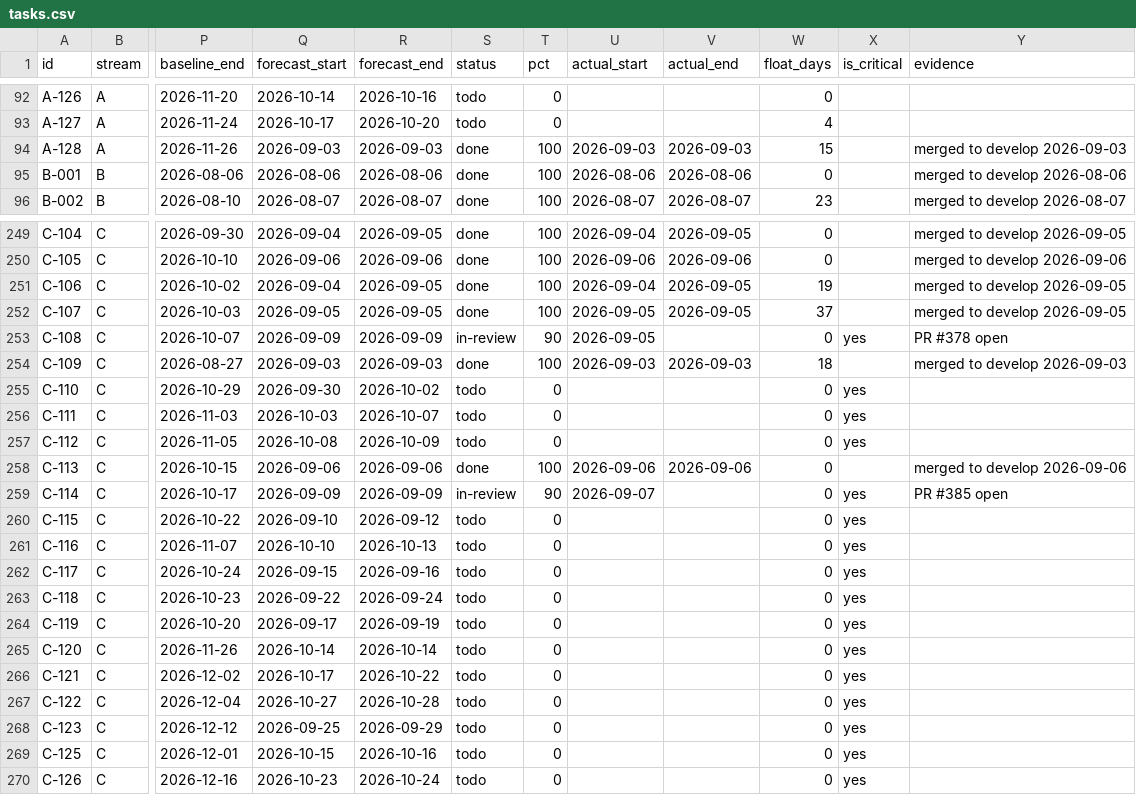
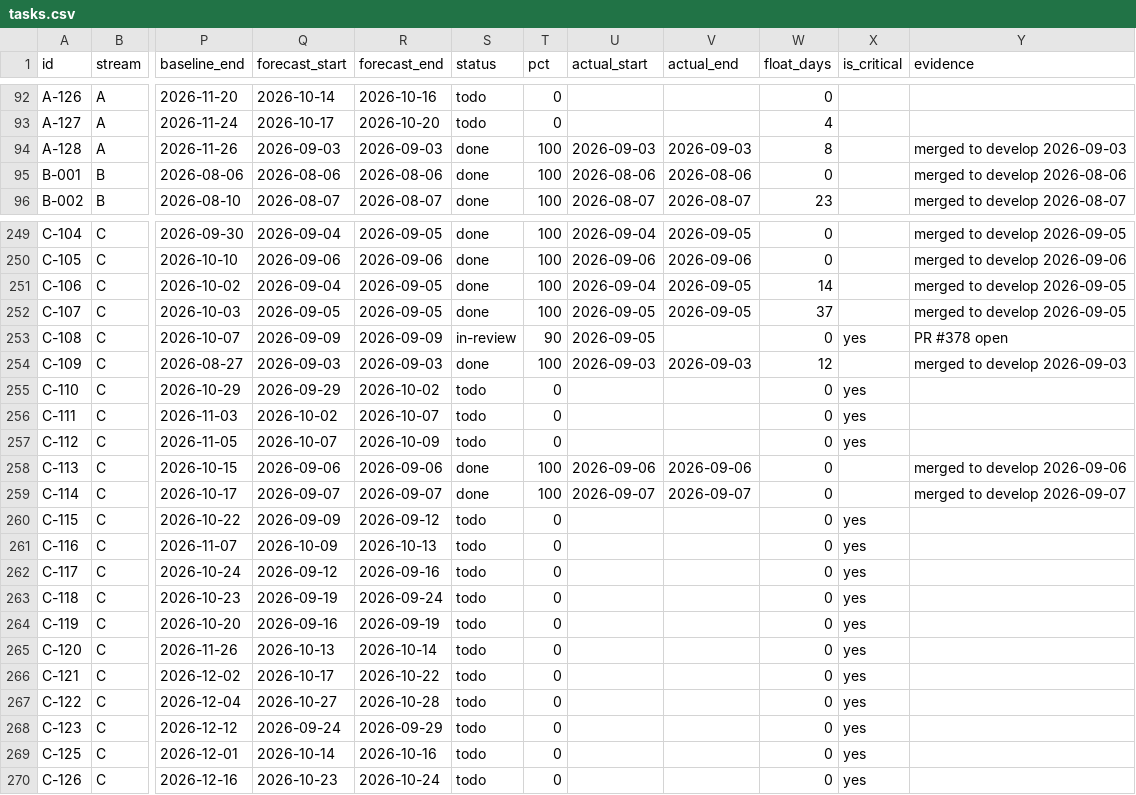
Before and after one commit to debashisedunext/EduTrack, a CSV file: docs/plan/tasks.csv, drawn as a sheet; only a part is shown, gaps mark what is left out; the diff names each change by its address in the sheet, - before the commit and + after, or states it on an @@ line.

Commit message:
chore(plan): schedule refresh after push
Regenerated by plan-tracker. Status derived from git.

```diff
--- a/docs/plan/tasks.csv
+++ b/docs/plan/tasks.csv
-W94 (float_days): 15
+W94 (float_days): 8
-W251 (float_days): 19
+W251 (float_days): 14
-W254 (float_days): 18
+W254 (float_days): 12
-Q255 (forecast_start): 2026-09-30
+Q255 (forecast_start): 2026-09-29
-Q256 (forecast_start): 2026-10-03
+Q256 (forecast_start): 2026-10-02
-Q257 (forecast_start): 2026-10-08
+Q257 (forecast_start): 2026-10-07
-Q259 (forecast_start): 2026-09-09
+Q259 (forecast_start): 2026-09-07
-R259 (forecast_end): 2026-09-09
+R259 (forecast_end): 2026-09-07
-S259 (status): in-review
+S259 (status): done
-T259 (pct): 90
+T259 (pct): 100
-V259 (actual_end): (empty)
+V259 (actual_end): 2026-09-07
-X259 (is_critical): yes
+X259 (is_critical): (empty)
-Y259 (evidence): PR #385 open
+Y259 (evidence): merged to develop 2026-09-07
-Q260 (forecast_start): 2026-09-10
+Q260 (forecast_start): 2026-09-09
-Q261 (forecast_start): 2026-10-10
+Q261 (forecast_start): 2026-10-09
-Q262 (forecast_start): 2026-09-15
+Q262 (forecast_start): 2026-09-12
-Q263 (forecast_start): 2026-09-22
+Q263 (forecast_start): 2026-09-19
-Q264 (forecast_start): 2026-09-17
+Q264 (forecast_start): 2026-09-16
-Q265 (forecast_start): 2026-10-14
+Q265 (forecast_start): 2026-10-13
-Q268 (forecast_start): 2026-09-25
+Q268 (forecast_start): 2026-09-24
-Q269 (forecast_start): 2026-10-15
+Q269 (forecast_start): 2026-10-14
```
Also changed, not shown: 2 other files.
